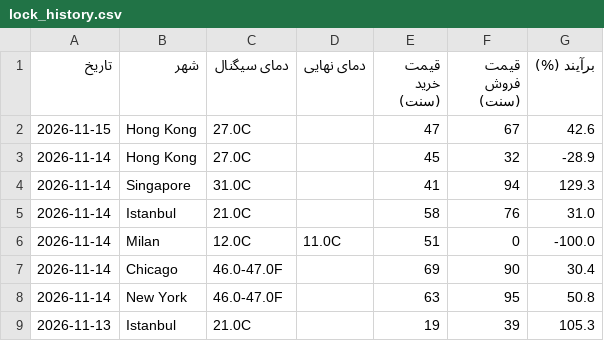
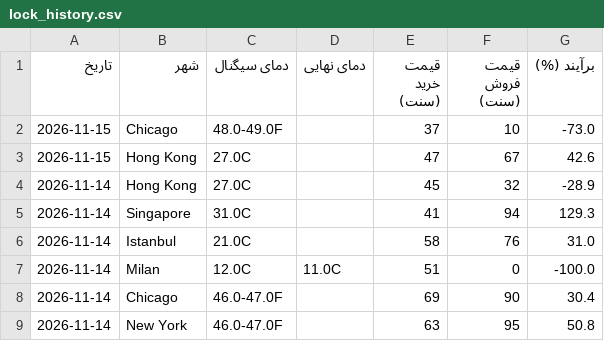
Before and after one commit to ericlamar008/WeatherBotModifiedV1, a CSV file: data/lock_history.csv, drawn as a sheet; only a part is shown; the shorter side is filled out with more unchanged rows; the diff names each change by its address in the sheet, - before the commit and + after, or states it on an @@ line.

```diff
--- a/data/lock_history.csv
+++ b/data/lock_history.csv
+row 2: 2026-11-15 | Chicago | 48.0-49.0F |  | 37 | 10 | -73.0
```
Also changed, not shown: docs/lock_history.csv, 3 other files.
